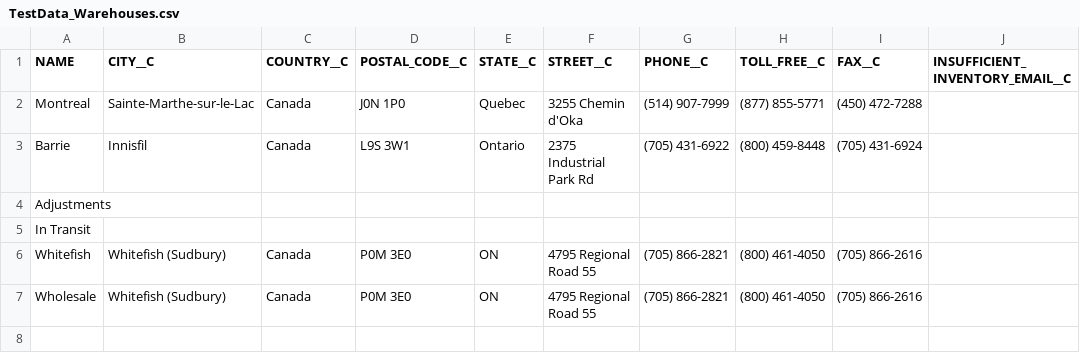
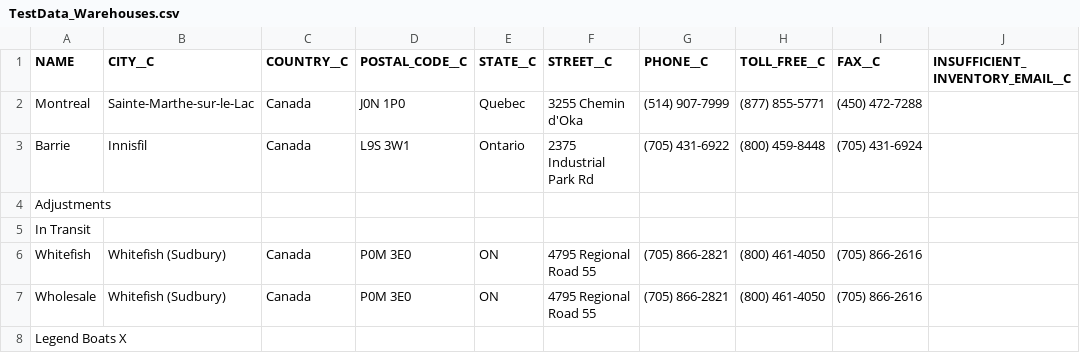
Before and after one commit to davehahn/happysoup, a CSV file: src/Base/main/default/staticresources/TestData_Warehouses.csv, drawn as a sheet; the diff names each change by its address in the sheet, - before the commit and + after, or states it on an @@ line.

Commit message:
SFISSUES-899 added test data csv file for new warehouse

```diff
--- a/src/Base/main/default/staticresources/TestData_Warehouses.csv
+++ b/src/Base/main/default/staticresources/TestData_Warehouses.csv
+row 8: Legend Boats X
```
